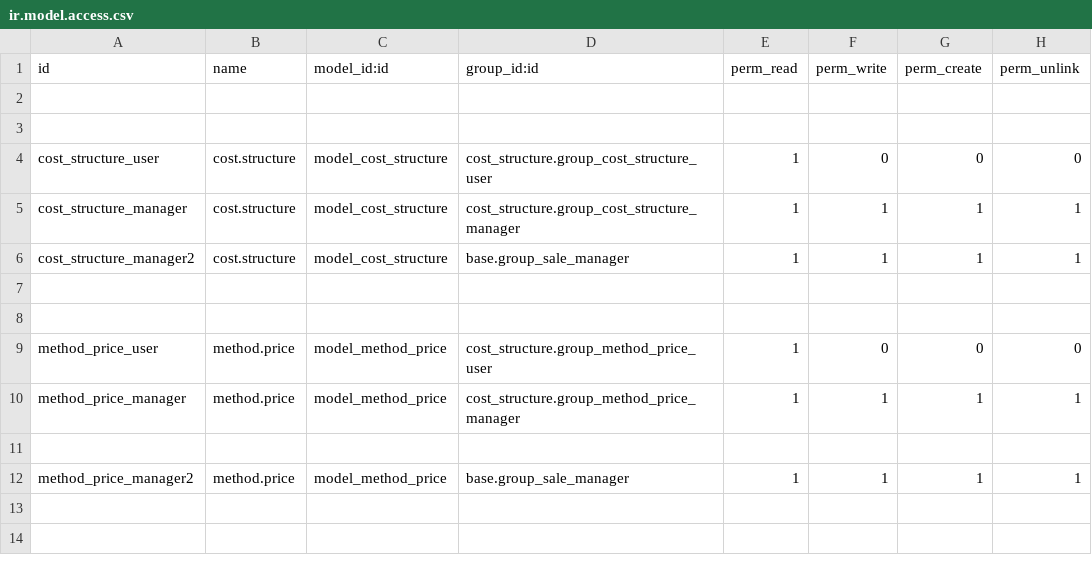
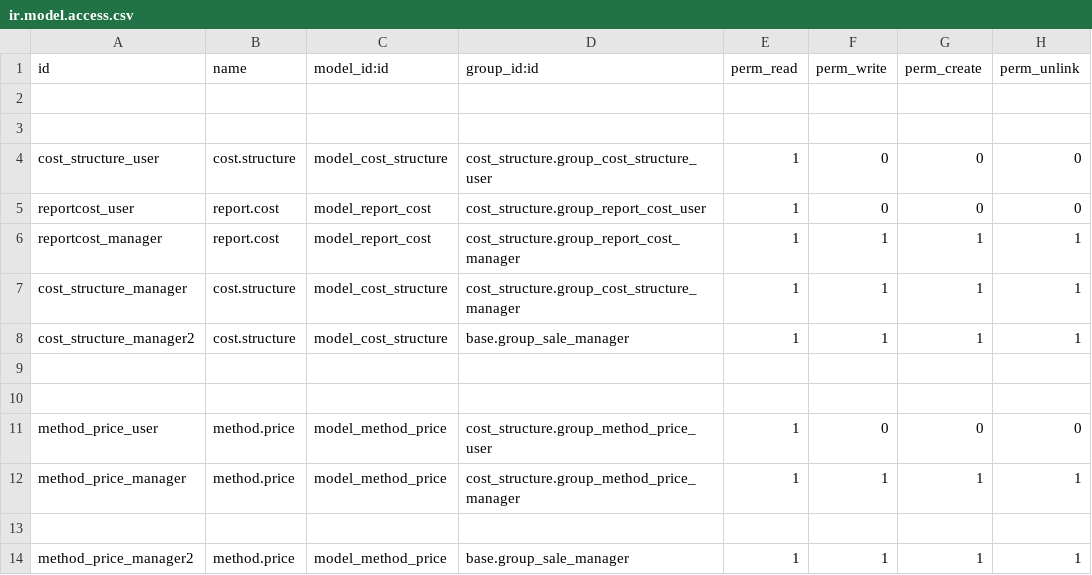
Before and after one commit to nhomar/vauxoo_bzr2git, a CSV file: cost_structure/security/ir.model.access.csv, drawn as a sheet; the diff names each change by its address in the sheet, - before the commit and + after, or states it on an @@ line.

Commit message:
[IMP] Added new access rule

```diff
--- a/cost_structure/security/ir.model.access.csv
+++ b/cost_structure/security/ir.model.access.csv
+row 5: reportcost_user | report.cost | model_report_cost | cost_structure.group_report_cost_user | 1 | 0 | 0 | 0
+row 6: reportcost_manager | report.cost | model_report_cost | cost_structure.group_report_cost_manager | 1 | 1 | 1 | 1
```
Also changed, not shown: 3 other files.
